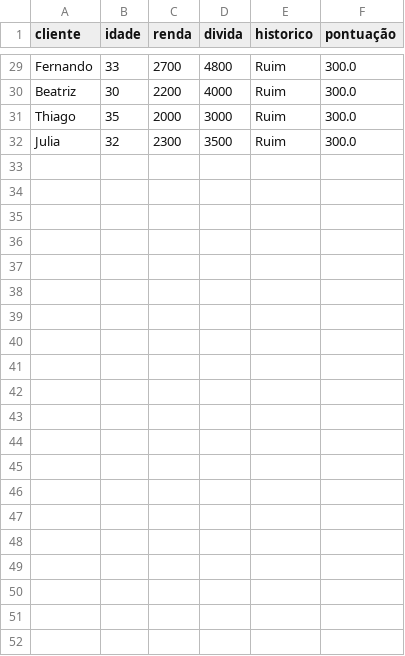
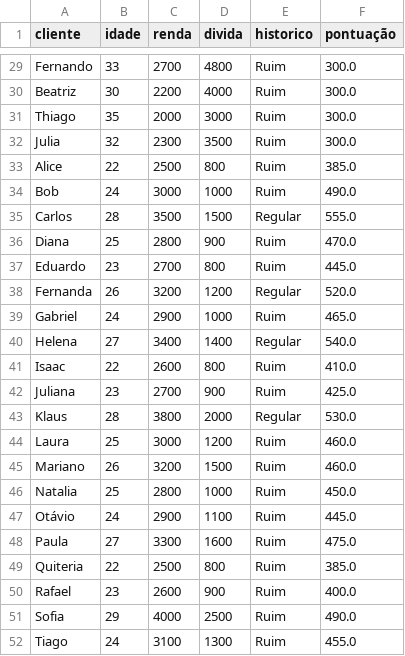
Before and after one commit to larryworkson/PYTHON-III, a CSV file: DATA-SCIENCE/dataenv/files/clientes-2.csv, drawn as a sheet; only a part is shown, gaps mark what is left out; the diff covers the shown part only.

Commit message:
melhora no modelo
o modelo foi melhorado, porém está muito rígido na análise, avaliando clientes medianos como ruins e clientes bons como medianos

```diff
--- a/DATA-SCIENCE/dataenv/files/clientes-2.csv
+++ b/DATA-SCIENCE/dataenv/files/clientes-2.csv
@@ -32 +32,21 @@ Thiago,35,2000,3000,Ruim,300.0
 Julia,32,2300,3500,Ruim,300.0
+Alice,22,2500,800,Ruim,385.0
+Bob,24,3000,1000,Ruim,490.0
+Carlos,28,3500,1500,Regular,555.0
+Diana,25,2800,900,Ruim,470.0
+Eduardo,23,2700,800,Ruim,445.0
+Fernanda,26,3200,1200,Regular,520.0
+Gabriel,24,2900,1000,Ruim,465.0
+Helena,27,3400,1400,Regular,540.0
+Isaac,22,2600,800,Ruim,410.0
+Juliana,23,2700,900,Ruim,425.0
+Klaus,28,3800,2000,Regular,530.0
+Laura,25,3000,1200,Ruim,460.0
+Mariano,26,3200,1500,Ruim,460.0
+Natalia,25,2800,1000,Ruim,450.0
+Otávio,24,2900,1100,Ruim,445.0
+Paula,27,3300,1600,Ruim,475.0
+Quiteria,22,2500,800,Ruim,385.0
+Rafael,23,2600,900,Ruim,400.0
+Sofia,29,4000,2500,Ruim,490.0
+Tiago,24,3100,1300,Ruim,455.0
```
Also changed, not shown: 14 edited cells elsewhere in this file, 2 other files.
